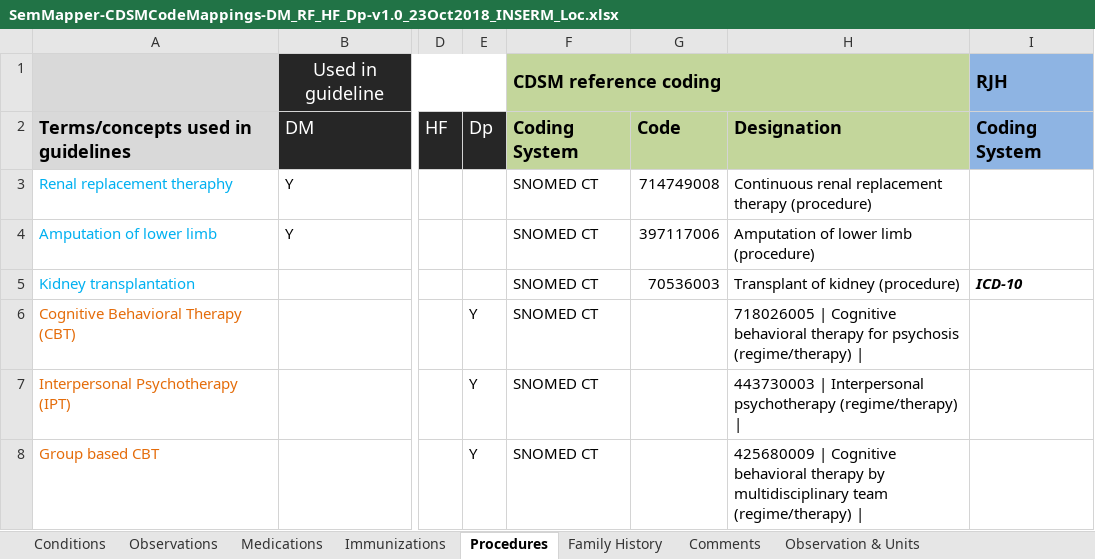
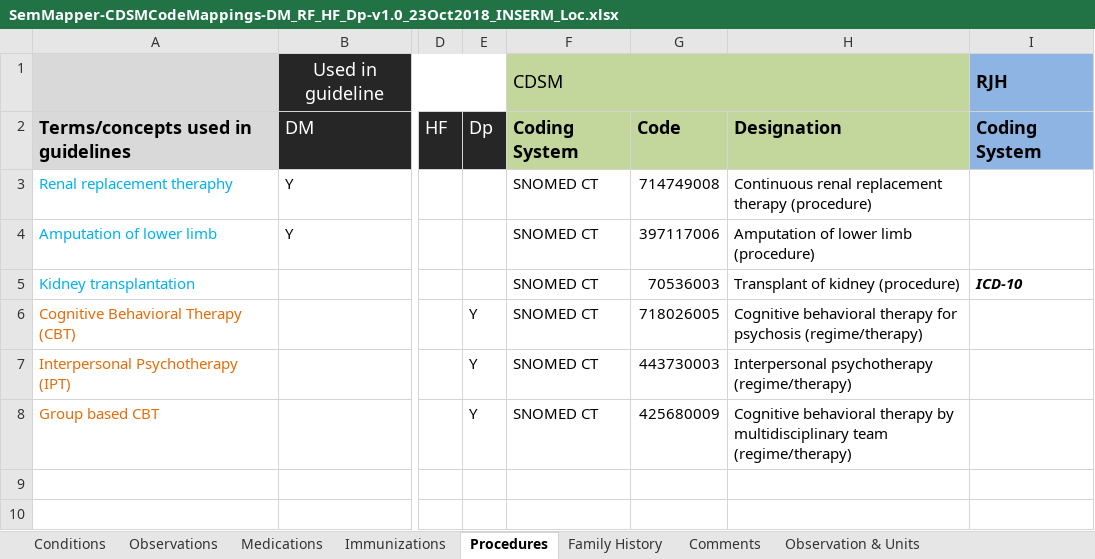
Before and after one commit to C3-Cloud-eu/c3cloud-semanticmapper-client, an Excel workbook: data/data_2018_10_25/SemMapper-CDSMCodeMappings-DM_RF_HF_Dp-v1.0_23Oct2018_INSERM_Loc.xlsx, sheet Procedures, drawn as a sheet; only a part is shown, gaps mark what is left out; values as stored, in another font and other column widths than the file's, no borders; the diff names each change by its address in the sheet, - before the commit and + after, or states it on an @@ line.

Commit message:
add terminologies update functionality, cf yaml; clean "TBC by"; clean cells when reading them; filter empty codes; mapping not valid if no code; allow empty designation

```diff
--- a/data/data_2018_10_25/SemMapper-CDSMCodeMappings-DM_RF_HF_Dp-v1.0_23Oct2018_INSERM_Loc.xlsx (sheet Procedures)
+++ b/data/data_2018_10_25/SemMapper-CDSMCodeMappings-DM_RF_HF_Dp-v1.0_23Oct2018_INSERM_Loc.xlsx (sheet Procedures)
-F1: CDSM reference coding
+F1: CDSM
-F1 bold: on
+F1 bold: off
-G6: (empty)
+G6: 718026005
-H6: 718026005 | Cognitive behavioral therapy for psychosis (regime/therapy) |
+H6: Cognitive behavioral therapy for psychosis (regime/therapy)
-G7: (empty)
+G7: 443730003
-H7: 443730003 | Interpersonal psychotherapy (regime/therapy) |
+H7: Interpersonal psychotherapy (regime/therapy)
-G8: (empty)
+G8: 425680009
-H8: 425680009 | Cognitive behavioral therapy by multidisciplinary team (regime/therapy) |
+H8: Cognitive behavioral therapy by multidisciplinary team (regime/therapy)
```
Also changed, not shown: sheet Conditions, sheet Observations, sheet Immunizations, sheet Family History, sheet Medications, 3 other files.
